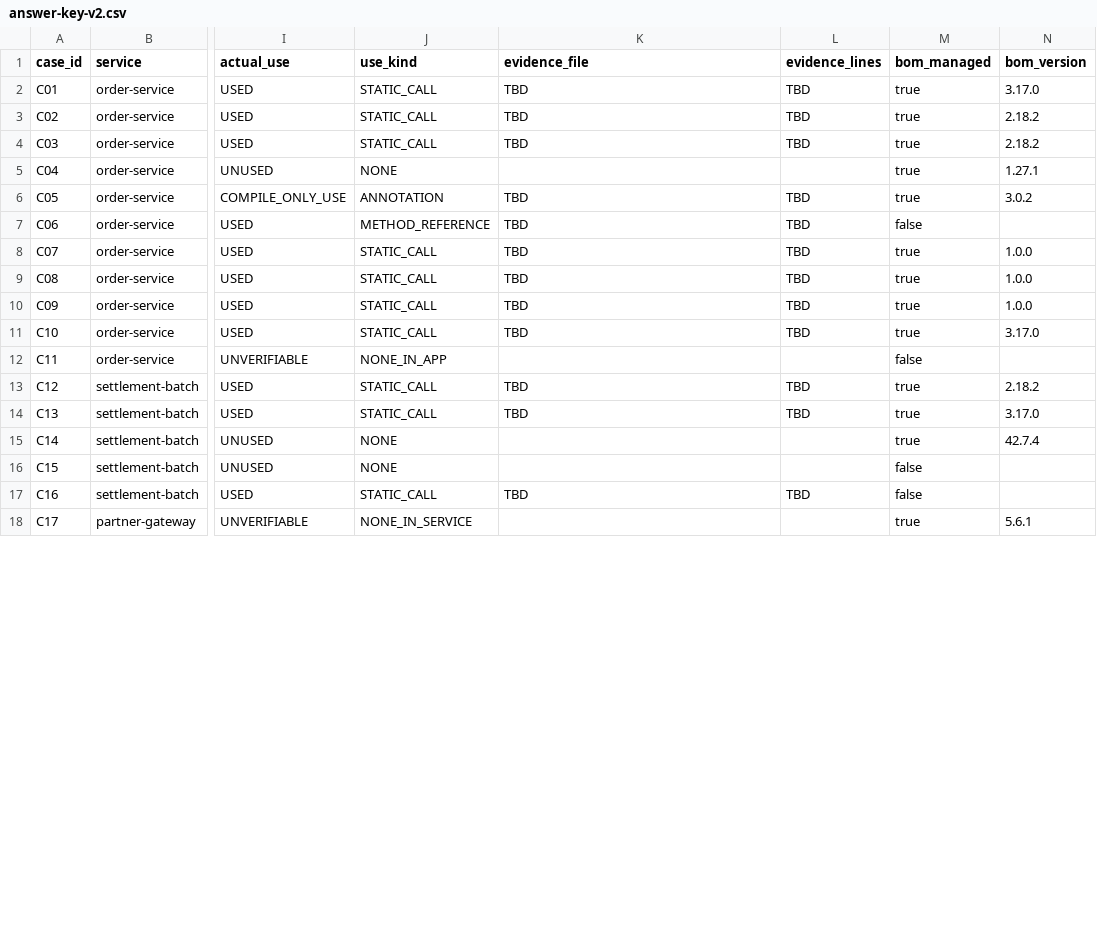
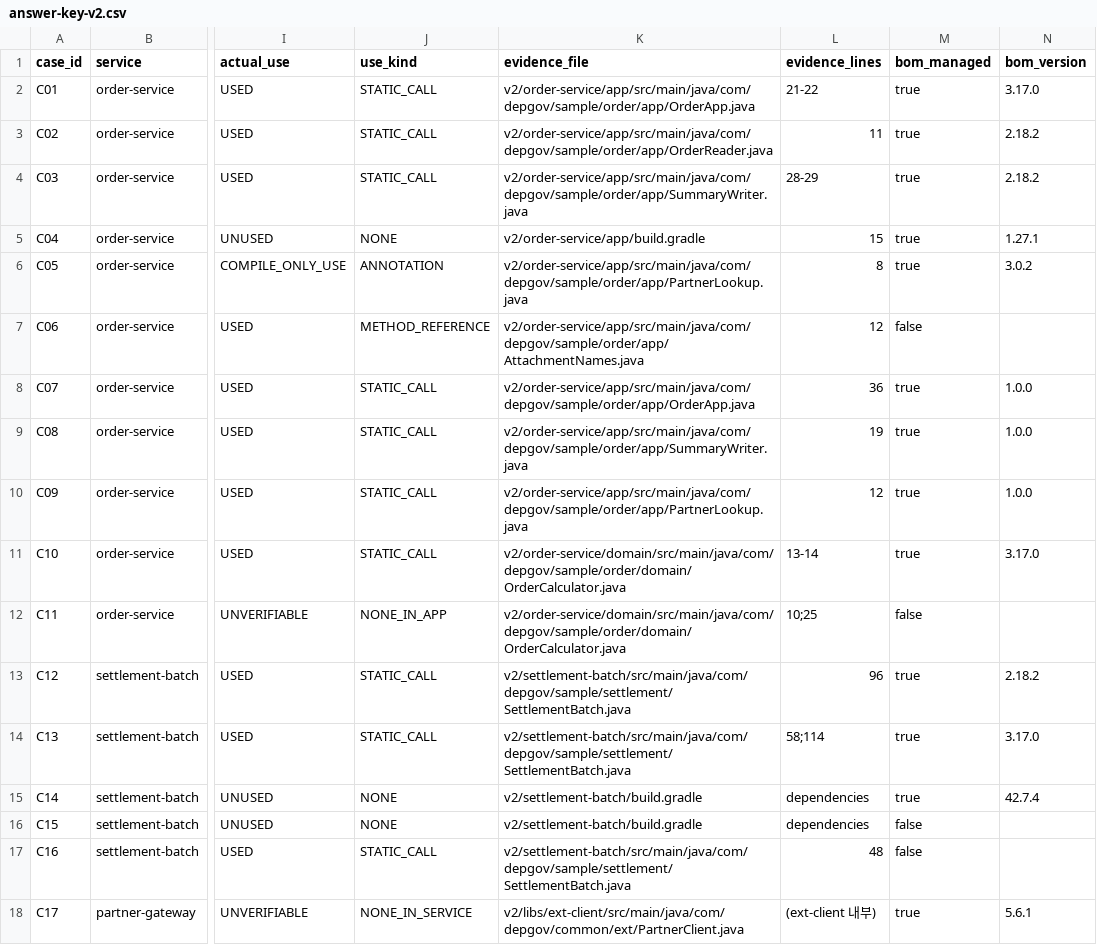
Before and after one commit to coolguyhong/depgov-samples, a CSV file: v2/answer-key-v2.csv, drawn as a sheet; only a part is shown, gaps mark what is left out; the diff covers the shown part only; the diff names each change by its address in the sheet, - before the commit and + after, or states it on an @@ line.

```diff
--- a/v2/answer-key-v2.csv
+++ b/v2/answer-key-v2.csv
-K2 (evidence_file): TBD
+K2 (evidence_file): v2/order-service/app/src/main/java/com/depgov/sample/order/app/OrderApp.java
-L2 (evidence_lines): TBD
+L2 (evidence_lines): 21-22
-K3 (evidence_file): TBD
+K3 (evidence_file): v2/order-service/app/src/main/java/com/depgov/sample/order/app/OrderReader.java
-L3 (evidence_lines): TBD
+L3 (evidence_lines): 11
-K4 (evidence_file): TBD
+K4 (evidence_file): v2/order-service/app/src/main/java/com/depgov/sample/order/app/SummaryWriter.java
-L4 (evidence_lines): TBD
+L4 (evidence_lines): 28-29
-K5 (evidence_file): (empty)
+K5 (evidence_file): v2/order-service/app/build.gradle
-L5 (evidence_lines): (empty)
+L5 (evidence_lines): 15
-K6 (evidence_file): TBD
+K6 (evidence_file): v2/order-service/app/src/main/java/com/depgov/sample/order/app/PartnerLookup.java
-L6 (evidence_lines): TBD
+L6 (evidence_lines): 8
-K7 (evidence_file): TBD
+K7 (evidence_file): v2/order-service/app/src/main/java/com/depgov/sample/order/app/AttachmentNames.java
-L7 (evidence_lines): TBD
+L7 (evidence_lines): 12
-K8 (evidence_file): TBD
+K8 (evidence_file): v2/order-service/app/src/main/java/com/depgov/sample/order/app/OrderApp.java
-L8 (evidence_lines): TBD
+L8 (evidence_lines): 36
-K9 (evidence_file): TBD
+K9 (evidence_file): v2/order-service/app/src/main/java/com/depgov/sample/order/app/SummaryWriter.java
-L9 (evidence_lines): TBD
+L9 (evidence_lines): 19
-K10 (evidence_file): TBD
+K10 (evidence_file): v2/order-service/app/src/main/java/com/depgov/sample/order/app/PartnerLookup.java
-L10 (evidence_lines): TBD
+L10 (evidence_lines): 12
-K11 (evidence_file): TBD
+K11 (evidence_file): v2/order-service/domain/src/main/java/com/depgov/sample/order/domain/OrderCalculator.java
-L11 (evidence_lines): TBD
+L11 (evidence_lines): 13-14
-K12 (evidence_file): (empty)
+K12 (evidence_file): v2/order-service/domain/src/main/java/com/depgov/sample/order/domain/OrderCalculator.java
-L12 (evidence_lines): (empty)
+L12 (evidence_lines): 10;25
-K13:K14 (evidence_file): TBD
+K13:K14 (evidence_file): v2/settlement-batch/src/main/java/com/depgov/sample/settlement/SettlementBatch.java
-L13 (evidence_lines): TBD
+L13 (evidence_lines): 96
-L14 (evidence_lines): TBD
+L14 (evidence_lines): 58;114
-K15:K16 (evidence_file): (empty)
+K15:K16 (evidence_file): v2/settlement-batch/build.gradle
-L15:L16 (evidence_lines): (empty)
+L15:L16 (evidence_lines): dependencies
-K17 (evidence_file): TBD
+K17 (evidence_file): v2/settlement-batch/src/main/java/com/depgov/sample/settlement/SettlementBatch.java
-L17 (evidence_lines): TBD
+L17 (evidence_lines): 48
-K18 (evidence_file): (empty)
+K18 (evidence_file): v2/libs/ext-client/src/main/java/com/depgov/common/ext/PartnerClient.java
-L18 (evidence_lines): (empty)
+L18 (evidence_lines): (ext-client 내부)
```
Also changed, not shown: 26 edited cells elsewhere in this file.
